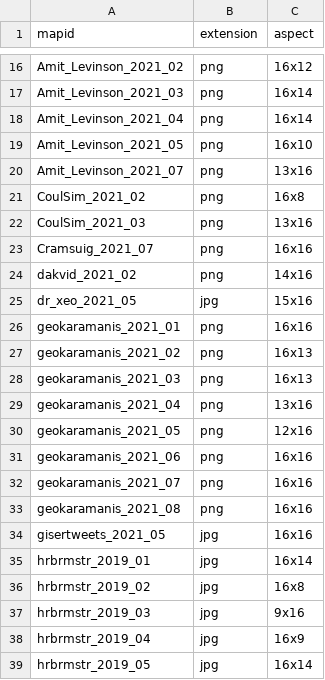
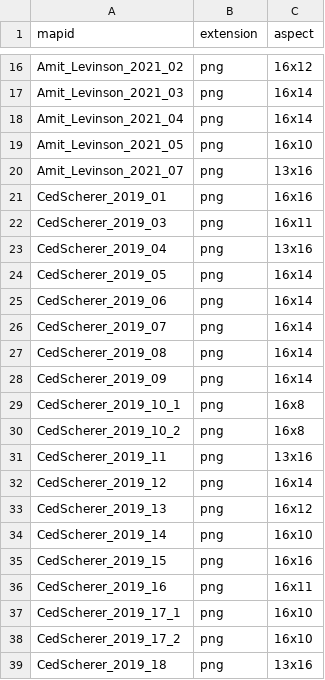
Before and after one commit to dakvid/3RDayMapChallenge, a TSV file: data/images.tsv, drawn as a sheet; only a part is shown, gaps mark what is left out; the shorter side is filled out with more unchanged rows; the diff covers the shown part only; the diff names each change by its address in the sheet, - before the commit and + after, or states it on an @@ line.

```diff
--- a/data/images.tsv
+++ b/data/images.tsv
+row 21: CedScherer_2019_01 | png | 16x16
+row 22: CedScherer_2019_03 | png | 16x11
+row 23: CedScherer_2019_04 | png | 13x16
+row 24: CedScherer_2019_05 | png | 16x14
+row 25: CedScherer_2019_06 | png | 16x14
+row 26: CedScherer_2019_07 | png | 16x14
+row 27: CedScherer_2019_08 | png | 16x14
+row 28: CedScherer_2019_09 | png | 16x14
+row 29: CedScherer_2019_10_1 | png | 16x8
+row 30: CedScherer_2019_10_2 | png | 16x8
+row 31: CedScherer_2019_11 | png | 13x16
+row 32: CedScherer_2019_12 | png | 16x14
+row 33: CedScherer_2019_13 | png | 16x12
+row 34: CedScherer_2019_14 | png | 16x10
+row 35: CedScherer_2019_15 | png | 16x16
+row 36: CedScherer_2019_16 | png | 16x11
+row 37: CedScherer_2019_17_1 | png | 16x10
+row 38: CedScherer_2019_17_2 | png | 16x10
+row 39: CedScherer_2019_18 | png | 13x16
```
Also changed, not shown: 11 added rows elsewhere in this file, data/descriptions.tsv, data/links.tsv, 3 other files.
